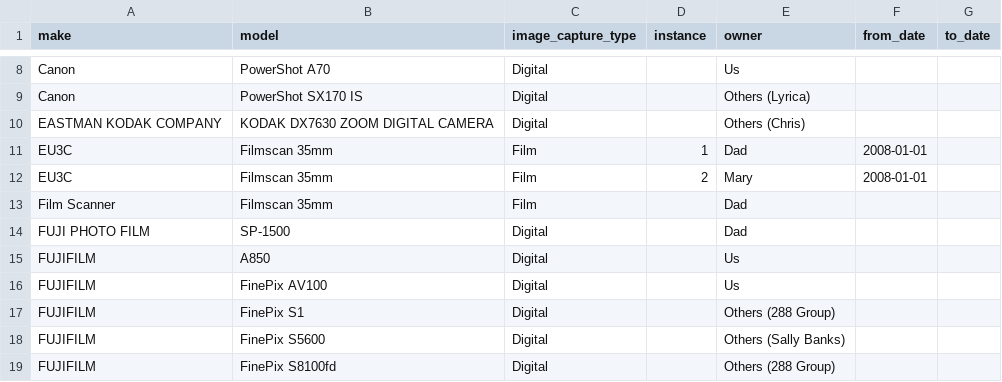
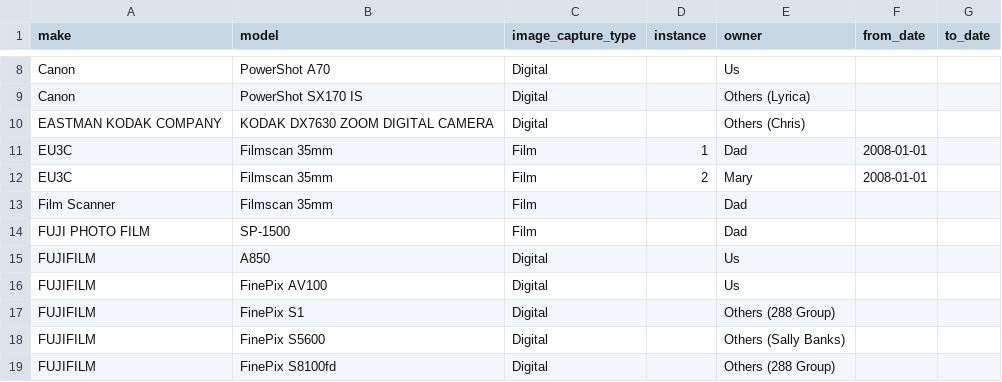
Before and after one commit to lucyconnuk/PhotoSort, a CSV file: data/cameras.csv, drawn as a sheet; only a part is shown, gaps mark what is left out.

Commit message:
Correct ICT for Fuji SP-1500

```diff
--- a/data/cameras.csv
+++ b/data/cameras.csv
@@ -13,3 +13,3 @@ EU3C,Filmscan 35mm,Film,2,Mary,2008-01-01,
 Film Scanner,Filmscan 35mm,Film,,Dad,,
-FUJI PHOTO FILM,SP-1500,Digital,,Dad,,
+FUJI PHOTO FILM,SP-1500,Film,,Dad,,
 FUJIFILM,A850,Digital,,Us,,
```
